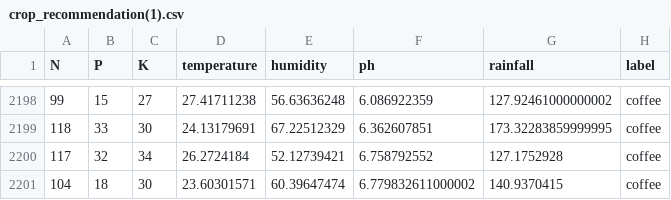
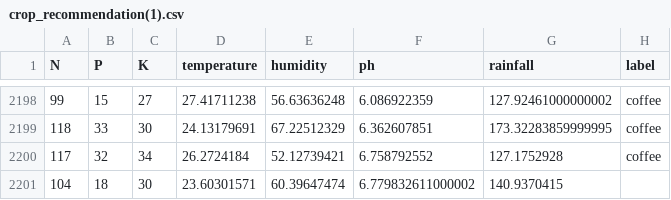
Before and after one commit to Rishika2684/CROP-RECOMMENDATION-SYSTEM, a CSV file: crop_recommendation(1).csv, drawn as a sheet; only a part is shown, gaps mark what is left out.

Commit message:
Update crop_recommendation(1).csv

```diff
--- a/crop_recommendation(1).csv
+++ b/crop_recommendation(1).csv
@@ -2200,2 +2200,2 @@ N,P,K,temperature,humidity,ph,rainfall,label
 117,32,34,26.2724184,52.12739421,6.758792552,127.1752928,coffee
-104,18,30,23.60301571,60.39647474,6.779832611000002,140.9370415,coffee
+104,18,30,23.60301571,60.39647474,6.779832611000002,140.9370415
```
